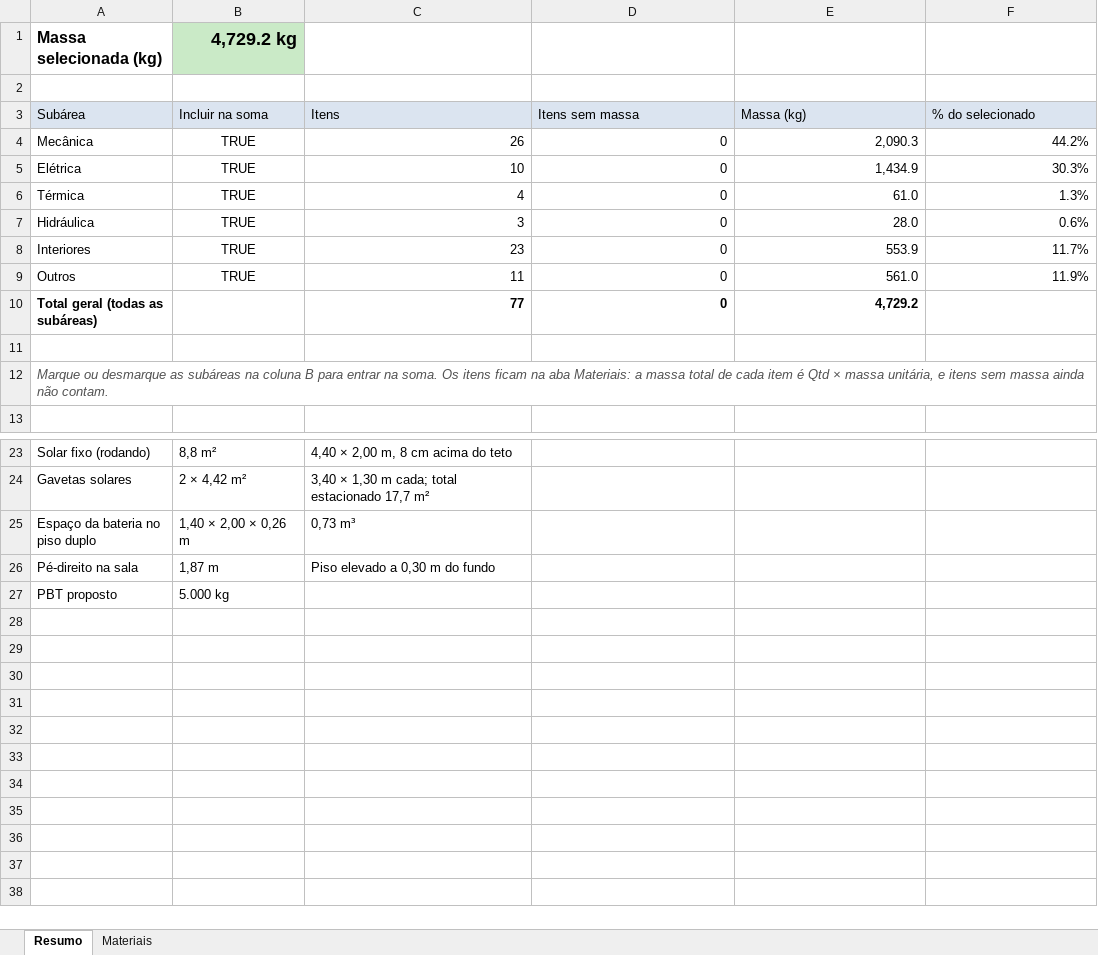
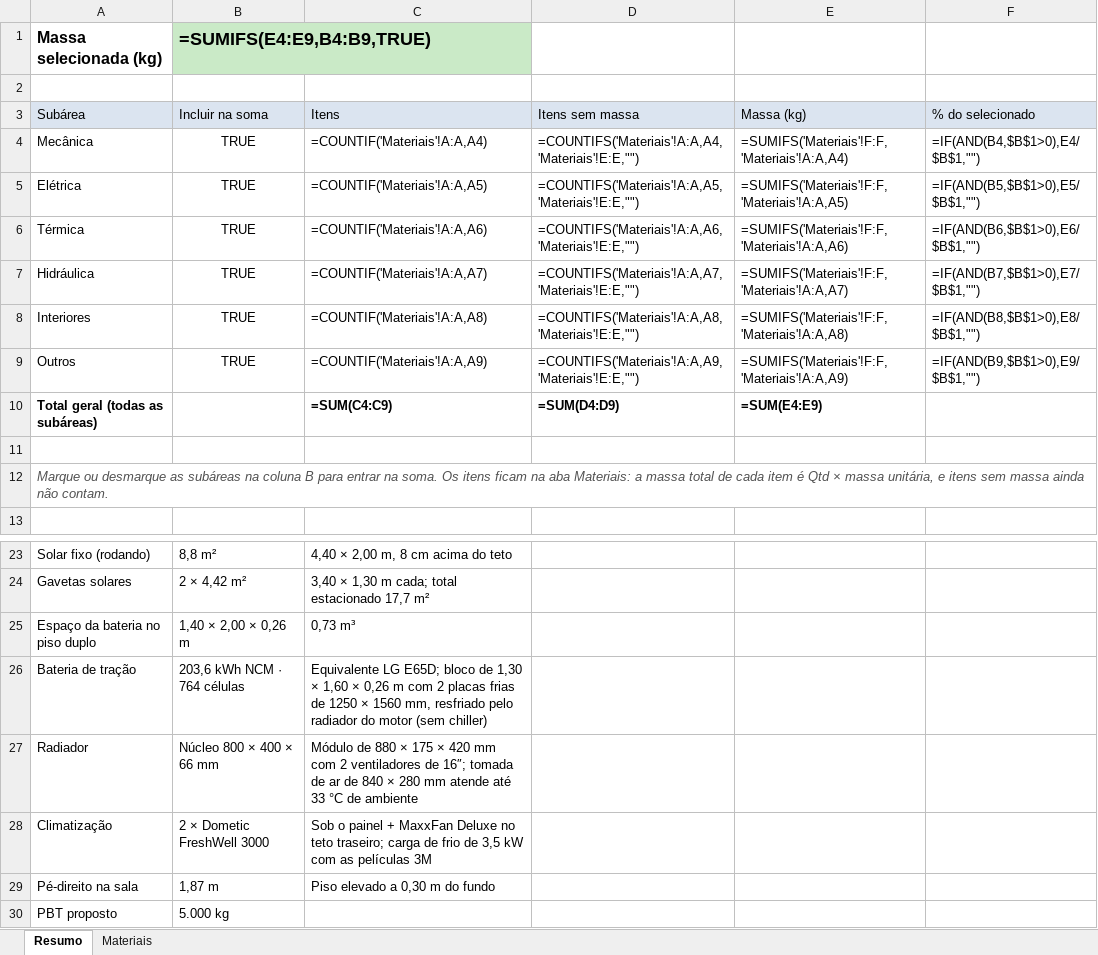
Before and after one commit to lkidol/motorhome-solar, an Excel workbook: plan/Inventario_de_Massas_Motorhome_Solar.xlsx, sheet Resumo, drawn as a sheet; only a part is shown, gaps mark what is left out; values as stored, in another font and other column widths than the file's, no borders; formulas without a stored value are shown as written; the diff names each change by its address in the sheet, - before the commit and + after, or states it on an @@ line.

```diff
--- a/plan/Inventario_de_Massas_Motorhome_Solar.xlsx (sheet Resumo)
+++ b/plan/Inventario_de_Massas_Motorhome_Solar.xlsx (sheet Resumo)
-B1 (Incluir na soma): 4,729.2 kg
+B1 (Incluir na soma): =SUMIFS(E4:E9,B4:B9,TRUE)
-C4 (Itens): 26
+C4 (Itens): =COUNTIF('Materiais'!A:A,A4)
-D4 (Itens sem massa): 0
+D4 (Itens sem massa): =COUNTIFS('Materiais'!A:A,A4,'Materiais'!E:E,"")
-E4 (Massa (kg)): 2,090.3
+E4 (Massa (kg)): =SUMIFS('Materiais'!F:F,'Materiais'!A:A,A4)
-F4 (% do selecionado): 44.2%
+F4 (% do selecionado): =IF(AND(B4,$B$1>0),E4/$B$1,"")
-C5 (Itens): 10
+C5 (Itens): =COUNTIF('Materiais'!A:A,A5)
-D5 (Itens sem massa): 0
+D5 (Itens sem massa): =COUNTIFS('Materiais'!A:A,A5,'Materiais'!E:E,"")
-E5 (Massa (kg)): 1,434.9
+E5 (Massa (kg)): =SUMIFS('Materiais'!F:F,'Materiais'!A:A,A5)
-F5 (% do selecionado): 30.3%
+F5 (% do selecionado): =IF(AND(B5,$B$1>0),E5/$B$1,"")
-C6 (Itens): 4
+C6 (Itens): =COUNTIF('Materiais'!A:A,A6)
-D6 (Itens sem massa): 0
+D6 (Itens sem massa): =COUNTIFS('Materiais'!A:A,A6,'Materiais'!E:E,"")
-E6 (Massa (kg)): 61.0
+E6 (Massa (kg)): =SUMIFS('Materiais'!F:F,'Materiais'!A:A,A6)
-F6 (% do selecionado): 1.3%
+F6 (% do selecionado): =IF(AND(B6,$B$1>0),E6/$B$1,"")
-C7 (Itens): 3
+C7 (Itens): =COUNTIF('Materiais'!A:A,A7)
-D7 (Itens sem massa): 0
+D7 (Itens sem massa): =COUNTIFS('Materiais'!A:A,A7,'Materiais'!E:E,"")
-E7 (Massa (kg)): 28.0
+E7 (Massa (kg)): =SUMIFS('Materiais'!F:F,'Materiais'!A:A,A7)
-F7 (% do selecionado): 0.6%
+F7 (% do selecionado): =IF(AND(B7,$B$1>0),E7/$B$1,"")
-C8 (Itens): 23
+C8 (Itens): =COUNTIF('Materiais'!A:A,A8)
-D8 (Itens sem massa): 0
+D8 (Itens sem massa): =COUNTIFS('Materiais'!A:A,A8,'Materiais'!E:E,"")
-E8 (Massa (kg)): 553.9
+E8 (Massa (kg)): =SUMIFS('Materiais'!F:F,'Materiais'!A:A,A8)
-F8 (% do selecionado): 11.7%
+F8 (% do selecionado): =IF(AND(B8,$B$1>0),E8/$B$1,"")
-C9 (Itens): 11
+C9 (Itens): =COUNTIF('Materiais'!A:A,A9)
-D9 (Itens sem massa): 0
+D9 (Itens sem massa): =COUNTIFS('Materiais'!A:A,A9,'Materiais'!E:E,"")
-E9 (Massa (kg)): 561.0
+E9 (Massa (kg)): =SUMIFS('Materiais'!F:F,'Materiais'!A:A,A9)
-F9 (% do selecionado): 11.9%
+F9 (% do selecionado): =IF(AND(B9,$B$1>0),E9/$B$1,"")
-C10 (Itens): 77
+C10 (Itens): =SUM(C4:C9)
-D10 (Itens sem massa): 0
+D10 (Itens sem massa): =SUM(D4:D9)
-E10 (Massa (kg)): 4,729.2
+E10 (Massa (kg)): =SUM(E4:E9)
+row 26: Bateria de tração | 203,6 kWh NCM · 764 células | Equivalente LG E65D; bloco de 1,30 × 1,60 × 0,26 m com 2 placas frias de 1250 × 1560 mm, resfriado pelo radiador do motor (sem chiller)
+row 27: Radiador | Núcleo 800 × 400 × 66 mm | Módulo de 880 × 175 × 420 mm com 2 ventiladores de 16″; tomada de ar de 840 × 280 mm atende até 33 °C de ambiente
+row 28: Climatização | 2 × Dometic FreshWell 3000 | Sob o painel + MaxxFan Deluxe no teto traseiro; carga de frio de 3,5 kW com as películas 3M
```
Also changed, not shown: sheet Materiais, 11 other files.
